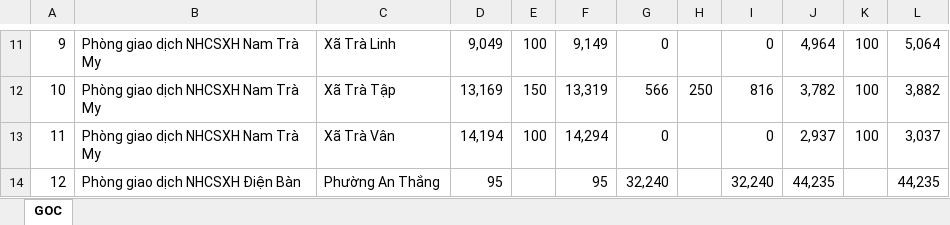
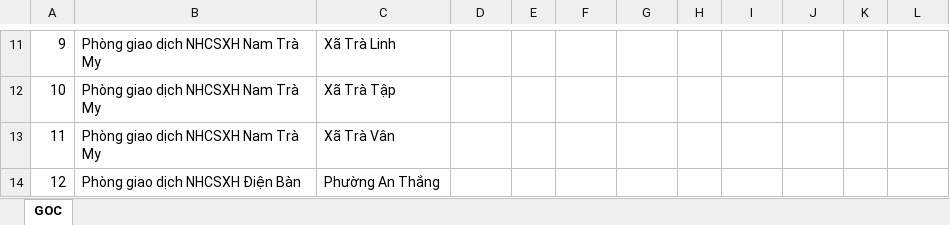
Before and after one commit to kalimess16/CT_KHNV, an Excel workbook: CHITIEU/INPUT/DP.xlsx, sheet GOC, drawn as a sheet; only a part is shown, gaps mark what is left out; values as stored, in another font and other column widths than the file's, no borders; conditional formats not drawn; the diff covers the shown part only; the diff names each change by its address in the sheet, - before the commit and + after, or states it on an @@ line.

```diff
--- a/CHITIEU/INPUT/DP.xlsx (sheet GOC)
+++ b/CHITIEU/INPUT/DP.xlsx (sheet GOC)
-D11: 9,049
+D11: (empty)
-E11: 100
+E11: (empty)
-F11: 9,149
+F11: (empty)
-G11: 0
+G11: (empty)
-I11: 0
+I11: (empty)
-J11: 4,964
+J11: (empty)
-K11:K13: 100
+K11:K13: (empty)
-L11: 5,064
+L11: (empty)
-D12: 13,169
+D12: (empty)
-E12: 150
+E12: (empty)
-F12: 13,319
+F12: (empty)
-G12: 566
+G12: (empty)
-H12: 250
+H12: (empty)
-I12: 816
+I12: (empty)
-J12: 3,782
+J12: (empty)
-L12: 3,882
+L12: (empty)
-D13: 14,194
+D13: (empty)
-E13: 100
+E13: (empty)
-F13: 14,294
+F13: (empty)
-G13: 0
+G13: (empty)
-I13: 0
+I13: (empty)
-J13: 2,937
+J13: (empty)
-L13: 3,037
+L13: (empty)
-D14: 95
+D14: (empty)
-F14: 95
+F14: (empty)
-G14: 32,240
+G14: (empty)
-I14: 32,240
+I14: (empty)
-J14: 44,235
+J14: (empty)
-L14: 44,235
+L14: (empty)
```
Also changed, not shown: 609 edited cells elsewhere in this sheet, CHITIEU/INPUT/TW.xlsx, 16 other files.
